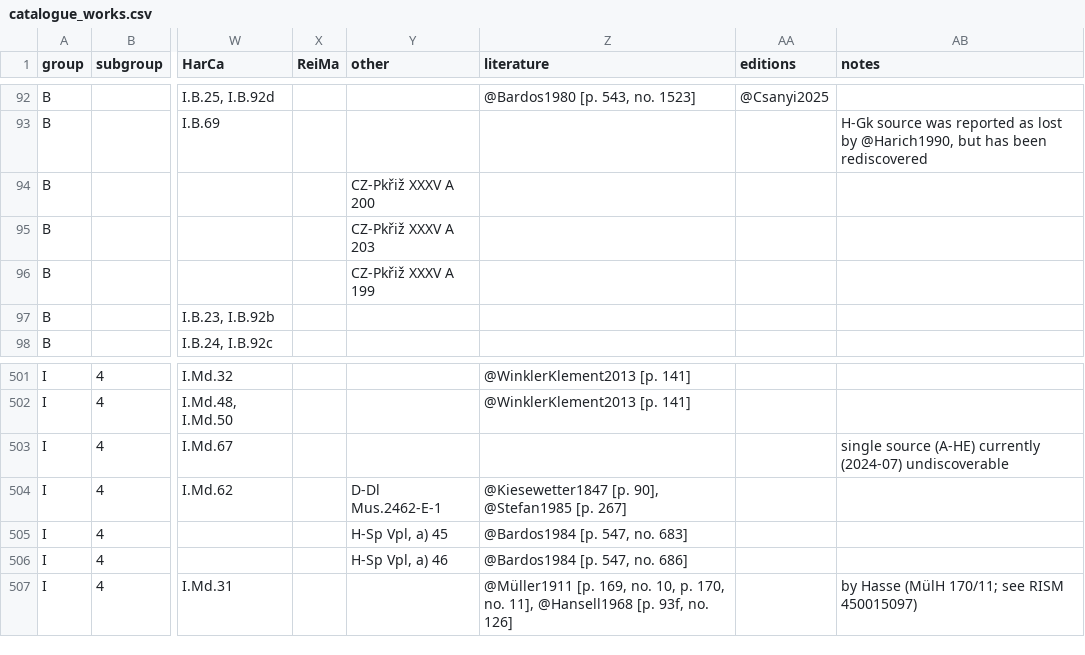
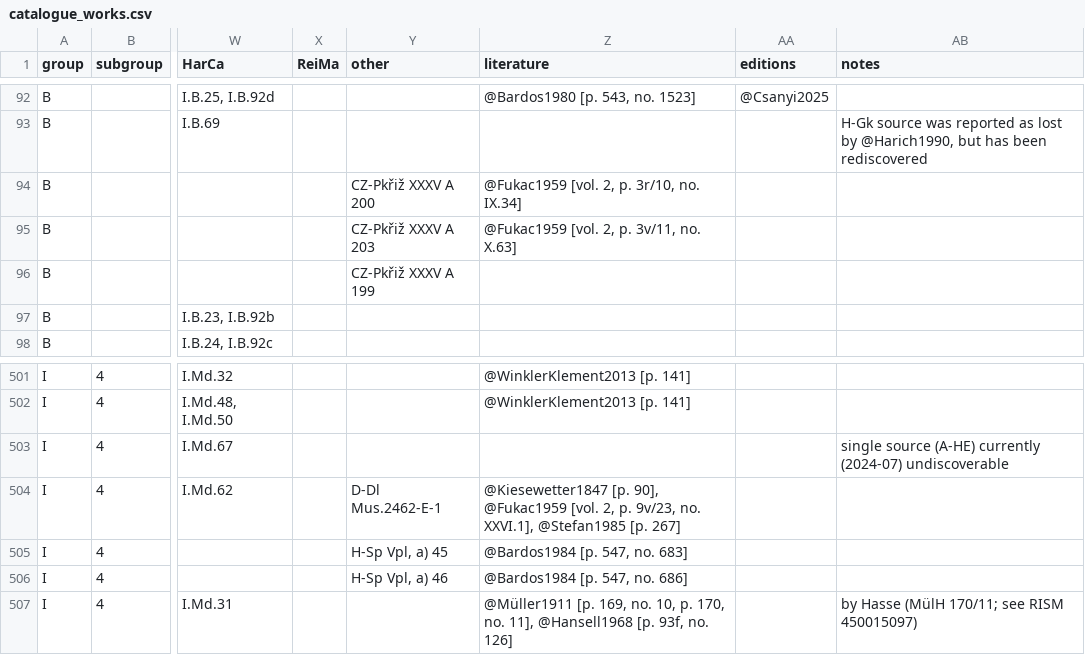
Before and after one commit to edition-esser-skala/werner-catalogue-of-works, a CSV file: data/catalogue_works.csv, drawn as a sheet; only a part is shown, gaps mark what is left out; the diff names each change by its address in the sheet, - before the commit and + after, or states it on an @@ line.

Commit message:
adds reference Fukac 1959

```diff
--- a/data/catalogue_works.csv
+++ b/data/catalogue_works.csv
-Z94 (literature): (empty)
+Z94 (literature): @Fukac1959 [vol. 2, p. 3r/10, no. IX.34]
-Z95 (literature): (empty)
+Z95 (literature): @Fukac1959 [vol. 2, p. 3v/11, no. X.63]
-Z504 (literature): …[p. 90], @Stefan1985 [p.…
+Z504 (literature): …[p. 90], @Fukac1959 [vol. 2, p. 9v/23, no. XXVI.1], @Stefan1985 [p.…
```
Also changed, not shown: 2 other files.
